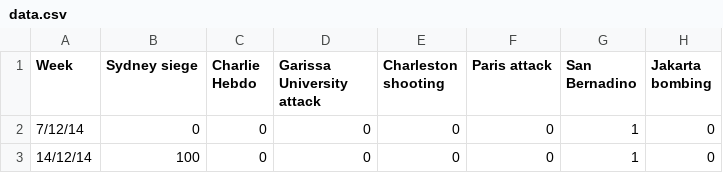
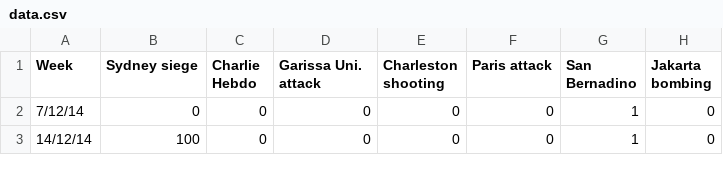
Before and after one commit to phocks/joyplot, a CSV file: public/data.csv, drawn as a sheet; only a part is shown; the diff names each change by its address in the sheet, - before the commit and + after, or states it on an @@ line.

```diff
--- a/public/data.csv
+++ b/public/data.csv
-D1: Garissa University attack
+D1: Garissa Uni. attack
```
Also changed, not shown: 4 other files.
